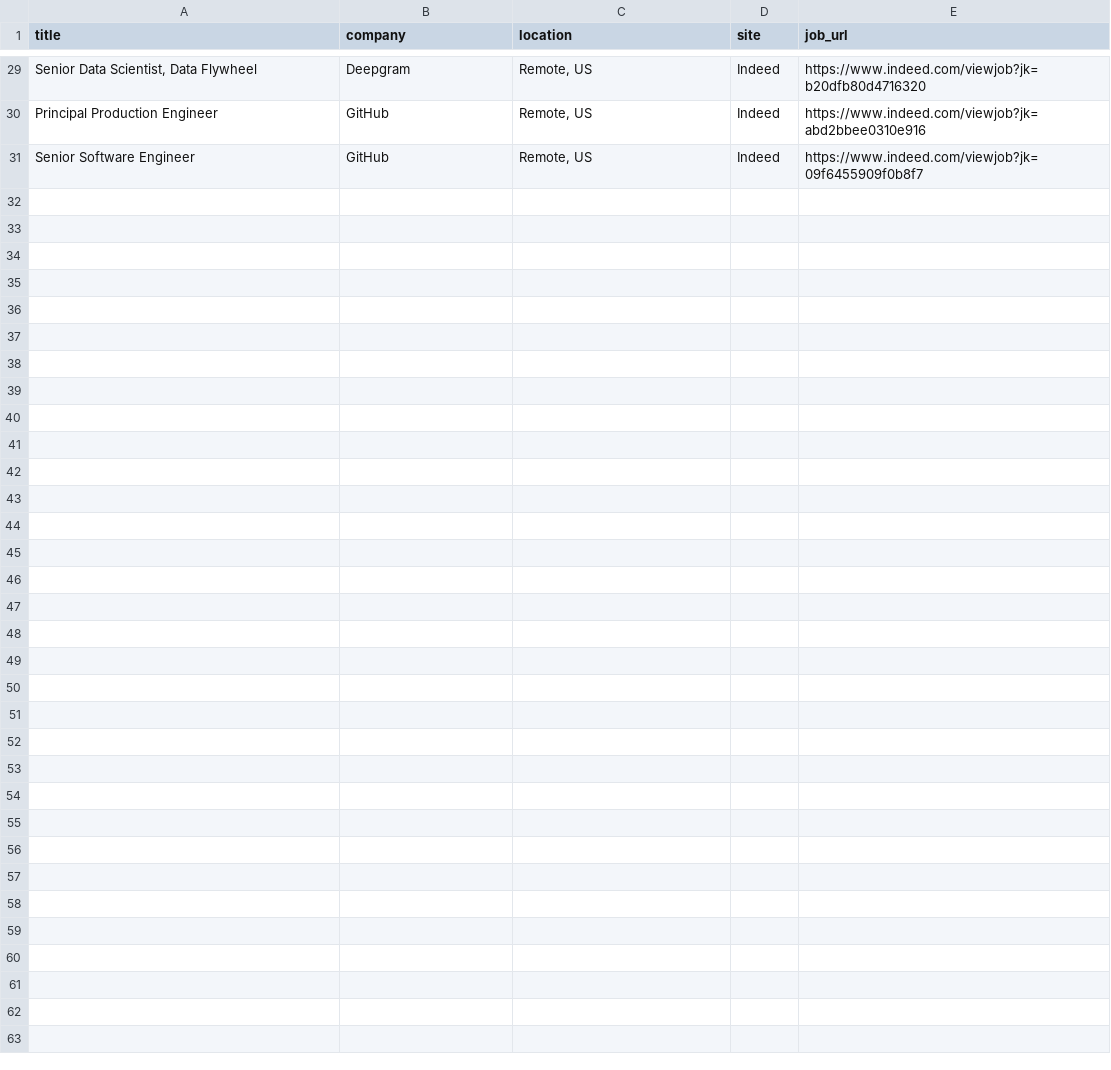
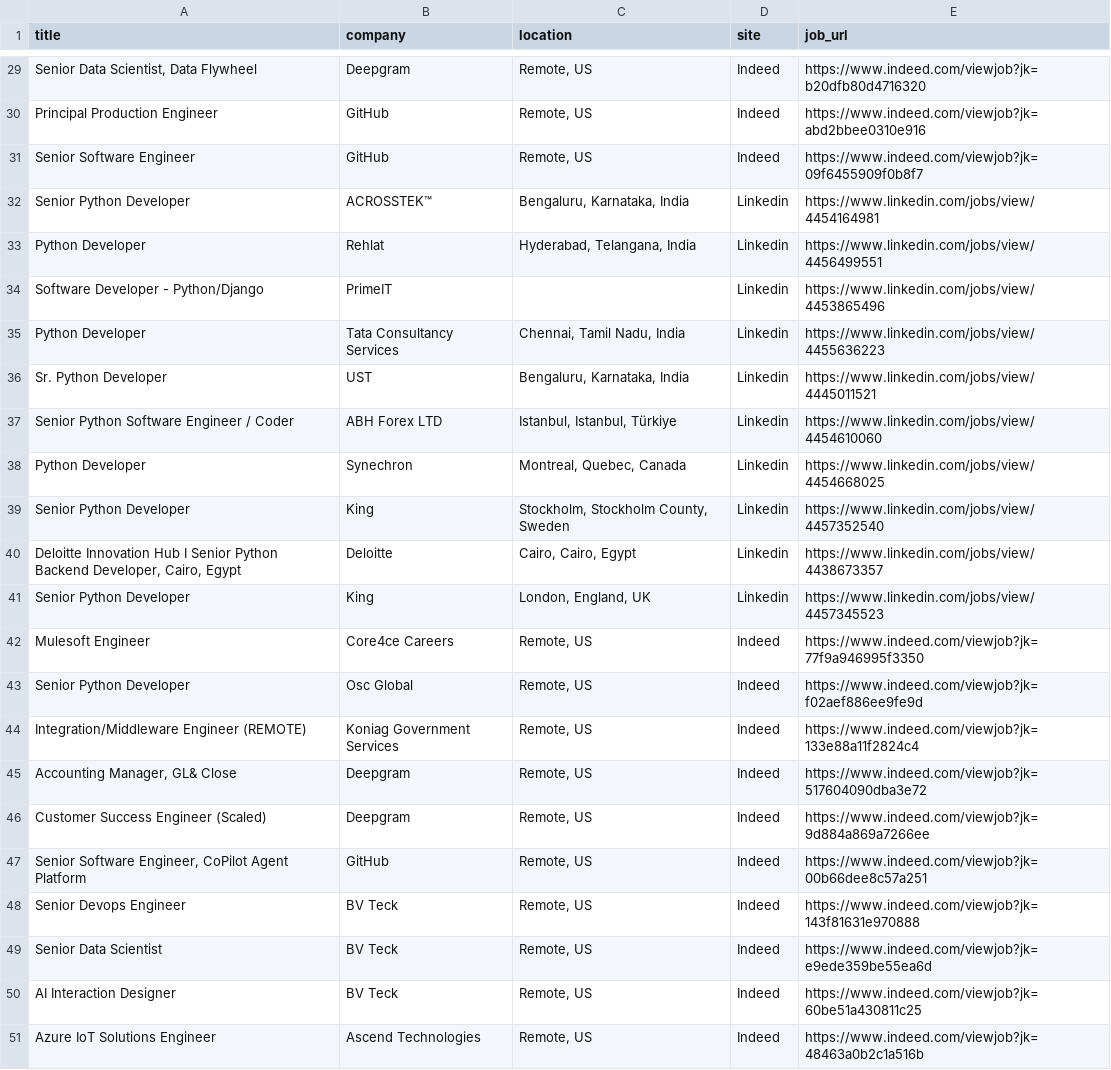
Before and after one commit to trpelka/job-scraper-bot, a CSV file: jobs.csv, drawn as a sheet; only a part is shown, gaps mark what is left out.

```diff
--- a/jobs.csv
+++ b/jobs.csv
@@ -31 +31,21 @@ Principal Production Engineer,GitHub,"Remote, US",Indeed,https://www.indeed.com/
 Senior Software Engineer,GitHub,"Remote, US",Indeed,https://www.indeed.com/viewjob?jk=09f6455909f0b8f7
+Senior Python Developer,ACROSSTEK™,"Bengaluru, Karnataka, India",Linkedin,https://www.linkedin.com/jobs/view/4454164981
+Python Developer,Rehlat,"Hyderabad, Telangana, India",Linkedin,https://www.linkedin.com/jobs/view/4456499551
+Software Developer - Python/Django,PrimeIT,,Linkedin,https://www.linkedin.com/jobs/view/4453865496
+Python Developer,Tata Consultancy Services,"Chennai, Tamil Nadu, India",Linkedin,https://www.linkedin.com/jobs/view/4455636223
+Sr. Python Developer,UST,"Bengaluru, Karnataka, India",Linkedin,https://www.linkedin.com/jobs/view/4445011521
+Senior Python Software Engineer / Coder,ABH Forex LTD,"Istanbul, Istanbul, Türkiye",Linkedin,https://www.linkedin.com/jobs/view/4454610060
+Python Developer,Synechron,"Montreal, Quebec, Canada",Linkedin,https://www.linkedin.com/jobs/view/4454668025
+Senior Python Developer,King,"Stockholm, Stockholm County, Sweden",Linkedin,https://www.linkedin.com/jobs/view/4457352540
+"Deloitte Innovation Hub I Senior Python Backend Developer, Cairo, Egypt",Deloitte,"Cairo, Cairo, Egypt",Linkedin,https://www.linkedin.com/jobs/view/4438673357
+Senior Python Developer,King,"London, England, UK",Linkedin,https://www.linkedin.com/jobs/view/4457345523
+Mulesoft Engineer,Core4ce Careers,"Remote, US",Indeed,https://www.indeed.com/viewjob?jk=77f9a946995f3350
+Senior Python Developer,Osc Global,"Remote, US",Indeed,https://www.indeed.com/viewjob?jk=f02aef886ee9fe9d
+Integration/Middleware Engineer (REMOTE),Koniag Government Services,"Remote, US",Indeed,https://www.indeed.com/viewjob?jk=133e88a11f2824c4
+"Accounting Manager, GL& Close",Deepgram,"Remote, US",Indeed,https://www.indeed.com/viewjob?jk=517604090dba3e72
+Customer Success Engineer (Scaled),Deepgram,"Remote, US",Indeed,https://www.indeed.com/viewjob?jk=9d884a869a7266ee
+"Senior Software Engineer, CoPilot Agent Platform",GitHub,"Remote, US",Indeed,https://www.indeed.com/viewjob?jk=00b66dee8c57a251
+Senior Devops Engineer,BV Teck,"Remote, US",Indeed,https://www.indeed.com/viewjob?jk=143f81631e970888
+Senior Data Scientist,BV Teck,"Remote, US",Indeed,https://www.indeed.com/viewjob?jk=e9ede359be55ea6d
+AI Interaction Designer,BV Teck,"Remote, US",Indeed,https://www.indeed.com/viewjob?jk=60be51a430811c25
+Azure IoT Solutions Engineer,Ascend Technologies,"Remote, US",Indeed,https://www.indeed.com/viewjob?jk=48463a0b2c1a516b
```
Also changed, not shown: 1 other file.
